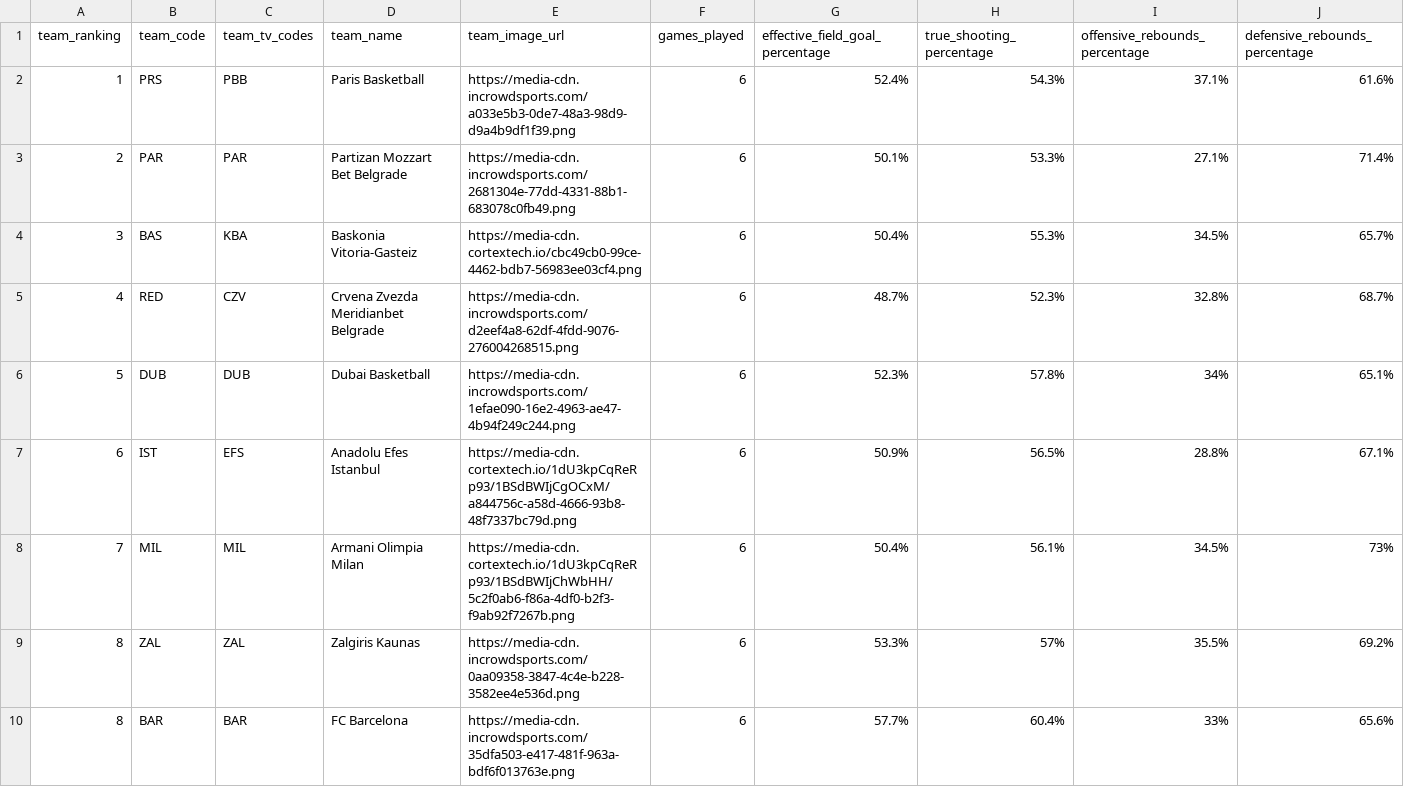
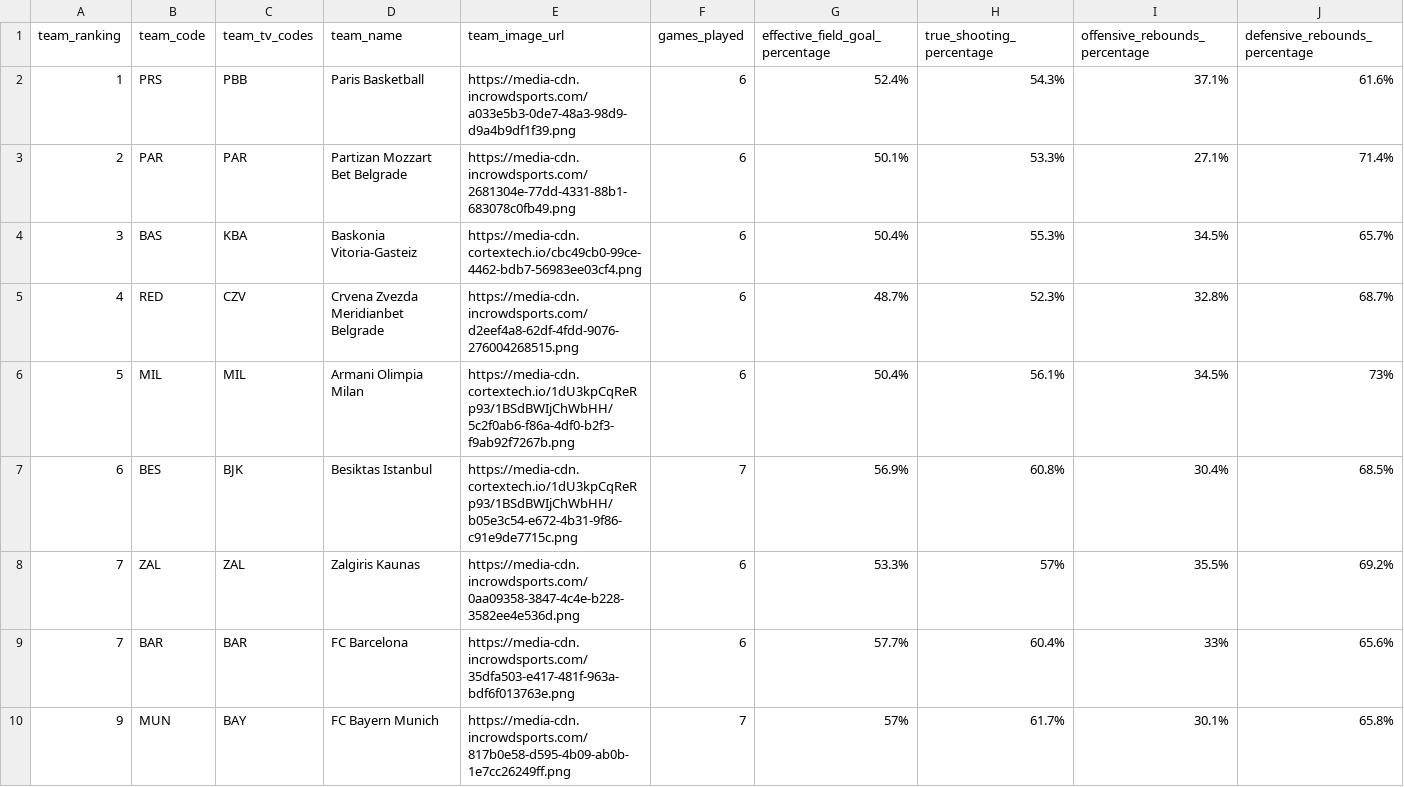
Before and after one commit to IvoVillanueva/EUROLIGAS, a CSV file: data/euroleague_team_stats_advanced_2026-27.csv, drawn as a sheet; only a part is shown; removed rows and columns are numbered as before the commit, all else as after; rows hold the shown columns only; the diff covers the shown part only; the diff names each change by its address in the sheet, - before the commit and + after, or states it on an @@ line.

```diff
--- a/data/euroleague_team_stats_advanced_2026-27.csv
+++ b/data/euroleague_team_stats_advanced_2026-27.csv
-row 6: 5 | DUB | DUB | Dubai Basketball | https://media-cdn.incrowdsports.com/1efae090-16e2-4963-ae47-4b94f249c244.png | 6 | 52.3% | 57.8% | 34% | 65.1%
-row 7: 6 | IST | EFS | Anadolu Efes Istanbul | https://media-cdn.cortextech.io/1dU3kpCqReRp93/1BSdBWIjCgOCxM/a844756c-a58d-4666-93b8-48f7337bc79d.png | 6 | 50.9% | 56.5% | 28.8% | 67.1%
-A6 (team_ranking): 7
+A6 (team_ranking): 5
+row 7: 6 | BES | BJK | Besiktas Istanbul | https://media-cdn.cortextech.io/1dU3kpCqReRp93/1BSdBWIjChWbHH/b05e3c54-e672-4b31-9f86-c91e9de7715c.png | 7 | 56.9% | 60.8% | 30.4% | 68.5%
-A8:A9 (team_ranking): 8
+A8:A9 (team_ranking): 7
+row 10: 9 | MUN | BAY | FC Bayern Munich | https://media-cdn.incrowdsports.com/817b0e58-d595-4b09-ab0b-1e7cc26249ff.png | 7 | 57% | 61.7% | 30.1% | 65.8%
```
Also changed, not shown: 1 added row, 1 removed row and 22 edited cells elsewhere in this file, data/euroleague_team_stats_traditional_2026-27.csv, 3 other files.
